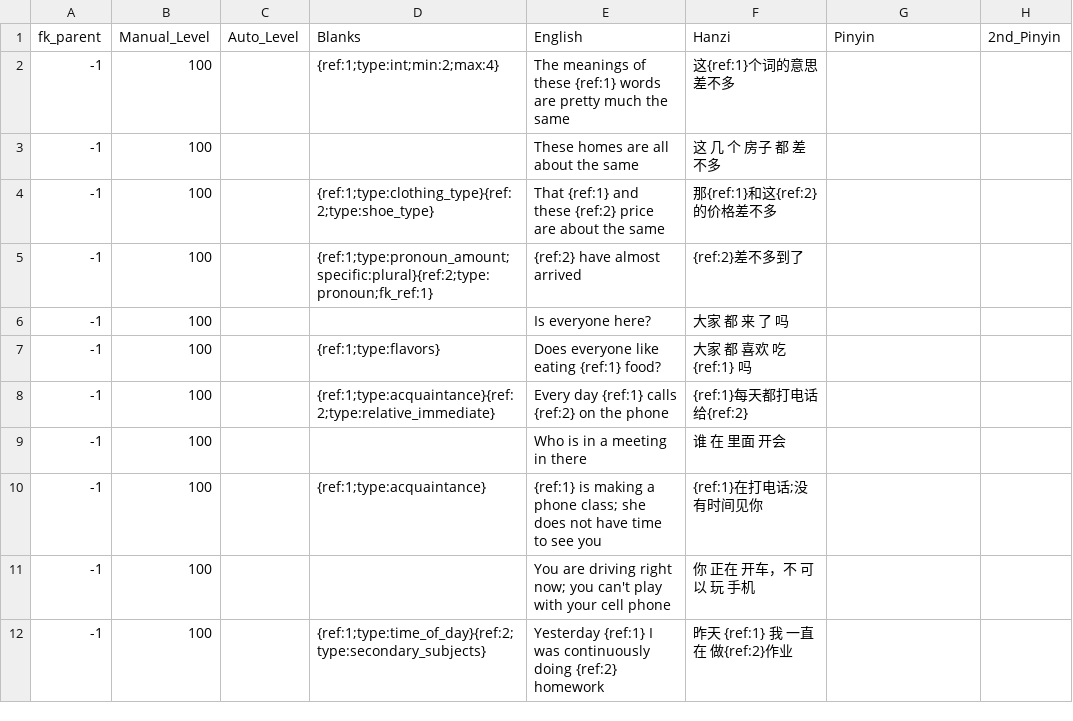
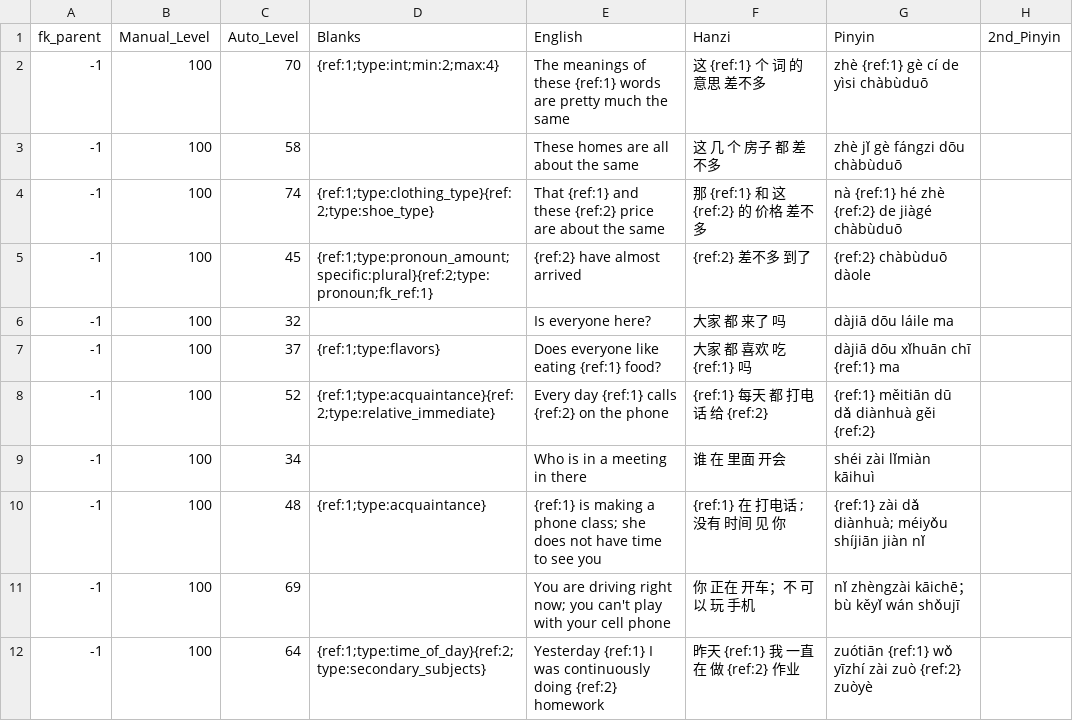
Before and after one commit to JasonFaas/mandarin-translations-sql-creation, a CSV file: data_raw/output/0021_grammar_a2_adverbs_incomplete.csv, drawn as a sheet; only a part is shown; the diff covers the shown part only.

```diff
--- a/data_raw/output/0021_grammar_a2_adverbs_incomplete.csv
+++ b/data_raw/output/0021_grammar_a2_adverbs_incomplete.csv
@@ -1,12 +1,12 @@
 fk_parent,Manual_Level,Auto_Level,Blanks,English,Hanzi,Pinyin,2nd_Pinyin
--1,100,,{ref:1;type:int;min:2;max:4},The meanings of these {ref:1} words are pretty much the same,这{ref:1}个词的意思差不多,
--1,100,,,These homes are all about the same,这 几 个 房子 都 差不多,
--1,100,,{ref:1;type:clothing_type}{ref:2;type:shoe_type},That {ref:1} and these {ref:2} price are about the same,那{ref:1}和这{ref:2}的价格差不多,
--1,100,,{ref:1;type:pronoun_amount;specific:plural}{ref:2;type:pronoun;fk_ref:1},{ref:2} have almost arrived,{ref:2}差不多到了,
--1,100,,,Is everyone here?,大家 都 来 了 吗,
--1,100,,{ref:1;type:flavors},Does everyone like eating {ref:1} food?,大家 都 喜欢 吃{ref:1} 吗,
--1,100,,{ref:1;type:acquaintance}{ref:2;type:relative_immediate},Every day {ref:1} calls {ref:2} on the phone,{ref:1}每天都打电话给{ref:2},
--1,100,,,Who is in a meeting in there,谁 在 里面 开会,
--1,100,,{ref:1;type:acquaintance},{ref:1} is making a phone class; she does not have time to see you,{ref:1}在打电话;没有时间见你,
--1,100,,,You are driving right now; you can't play with your cell phone,你 正在 开车，不 可以 玩 手机,
--1,100,,{ref:1;type:time_of_day}{ref:2;type:secondary_subjects},Yesterday {ref:1} I was continuously doing {ref:2} homework,昨天 {ref:1} 我 一直 在 做{ref:2}作业,
+-1,100,70,{ref:1;type:int;min:2;max:4},The meanings of these {ref:1} words are pretty much the same,这 {ref:1} 个 词 的 意思 差不多,zhè {ref:1} gè cí de yìsi chàbùduō,
+-1,100,58,,These homes are all about the same,这 几 个 房子 都 差不多,zhè jǐ gè fángzi dōu chàbùduō,
+-1,100,74,{ref:1;type:clothing_type}{ref:2;type:shoe_type},That {ref:1} and these {ref:2} price are about the same,那 {ref:1} 和 这 {ref:2} 的 价格 差不多,nà {ref:1} hé zhè {ref:2} de jiàgé chàbùduō,
+-1,100,45,{ref:1;type:pronoun_amount;specific:plural}{ref:2;type:pronoun;fk_ref:1},{ref:2} have almost arrived,{ref:2} 差不多 到了,{ref:2} chàbùduō dàole,
+-1,100,32,,Is everyone here?,大家 都 来了 吗,dàjiā dōu láile ma,
+-1,100,37,{ref:1;type:flavors},Does everyone like eating {ref:1} food?,大家 都 喜欢 吃 {ref:1} 吗,dàjiā dōu xǐhuān chī {ref:1} ma,
+-1,100,52,{ref:1;type:acquaintance}{ref:2;type:relative_immediate},Every day {ref:1} calls {ref:2} on the phone,{ref:1} 每天 都 打电话 给 {ref:2},{ref:1} měitiān dū dǎ diànhuà gěi {ref:2},
+-1,100,34,,Who is in a meeting in there,谁 在 里面 开会,shéi zài lǐmiàn kāihuì,
+-1,100,48,{ref:1;type:acquaintance},{ref:1} is making a phone class; she does not have time to see you,{ref:1} 在 打电话 ; 没有 时间 见 你,{ref:1} zài dǎ diànhuà; méiyǒu shíjiān jiàn nǐ,
+-1,100,69,,You are driving right now; you can't play with your cell phone,你 正在 开车；不 可以 玩 手机,nǐ zhèngzài kāichē；bù kěyǐ wán shǒujī,
+-1,100,64,{ref:1;type:time_of_day}{ref:2;type:secondary_subjects},Yesterday {ref:1} I was continuously doing {ref:2} homework,昨天 {ref:1} 我 一直 在 做 {ref:2} 作业,zuótiān {ref:1} wǒ yīzhí zài zuò {ref:2} zuòyè,
```
Also changed, not shown: 27 edited cells elsewhere in this file, data_raw/output/0021_grammar_a2_adjectives.csv, data_raw/output/3300_written_language.csv, 2 other files.
